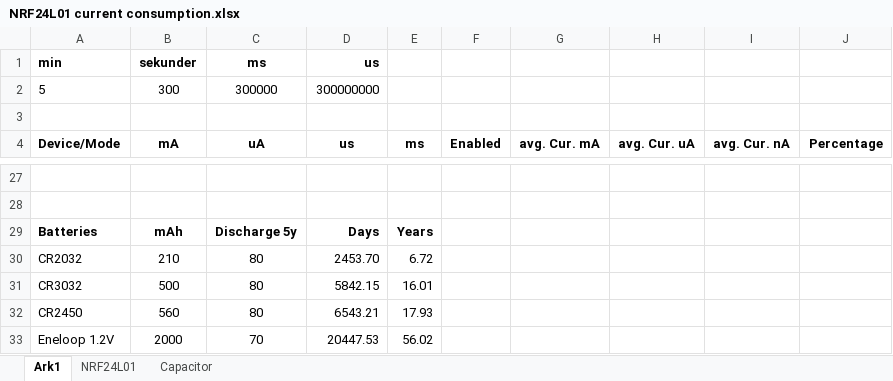
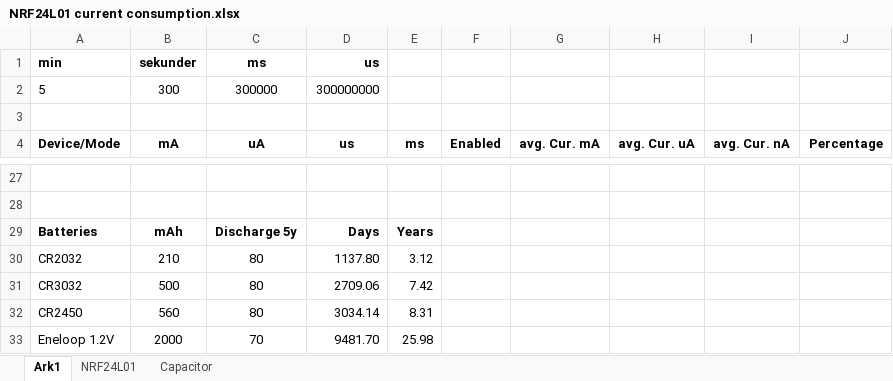
Before and after one commit to thireo/nrf24l01-node, an Excel workbook: NRF24L01 current consumption.xlsx, sheet Ark1, drawn as a sheet; only a part is shown, gaps mark what is left out; values as stored, in another font and other column widths than the file's, no borders; charts and pictures not drawn; the diff covers the shown part only; the diff names each change by its address in the sheet, - before the commit and + after, or states it on an @@ line.

```diff
--- a/NRF24L01 current consumption.xlsx (sheet Ark1)
+++ b/NRF24L01 current consumption.xlsx (sheet Ark1)
-D30 (us): 2453.70
+D30 (us): 1137.80
-E30 (ms): 6.72
+E30 (ms): 3.12
-D31 (us): 5842.15
+D31 (us): 2709.06
-E31 (ms): 16.01
+E31 (ms): 7.42
-D32 (us): 6543.21
+D32 (us): 3034.14
-E32 (ms): 17.93
+E32 (ms): 8.31
-D33 (us): 20447.53
+D33 (us): 9481.70
-E33 (ms): 56.02
+E33 (ms): 25.98
```
Also changed, not shown: 1 added row, 1 removed row and 19 edited cells elsewhere in this sheet, sheet Capacitor, formulas that keep their value, charts or pictures, 9 other files.
